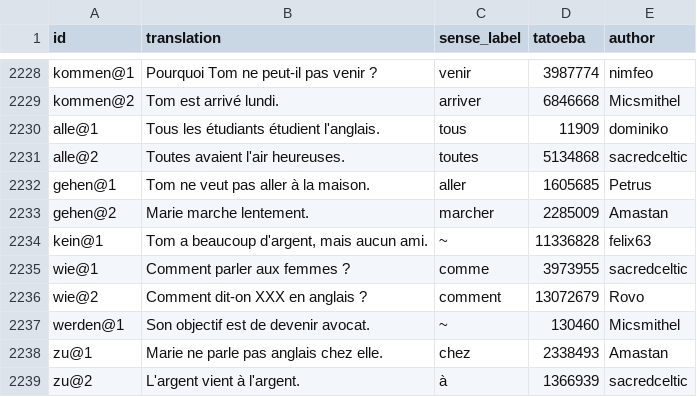
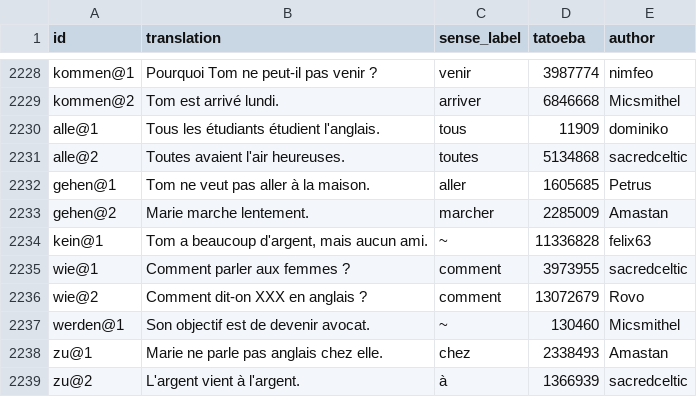
Before and after one commit to memolex-app/wortschatz, a TSV file: data/de-fr/examples.tsv, drawn as a sheet; only a part is shown, gaps mark what is left out.

```diff
--- a/data/de-fr/examples.tsv
+++ b/data/de-fr/examples.tsv
@@ -2234,3 +2234,3 @@ gehen@2	Marie marche lentement.	marcher	2285009	Amastan
 kein@1	Tom a beaucoup d'argent, mais aucun ami.	~	11336828	felix63
-wie@1	Comment parler aux femmes ?	comme	3973955	sacredceltic
+wie@1	Comment parler aux femmes ?	comment	3973955	sacredceltic
 wie@2	Comment dit-on XXX en anglais ?	comment	13072679	Rovo
```
Also changed, not shown: 9 other files.
